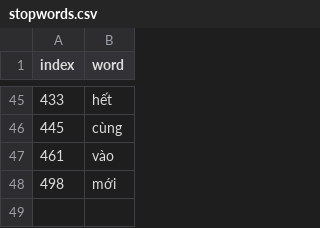
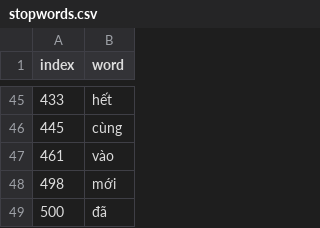
Before and after one commit to VoAnKhoi2005/uit_chatbot, a CSV file: graph/stopwords.csv, drawn as a sheet; only a part is shown, gaps mark what is left out.

```diff
--- a/graph/stopwords.csv
+++ b/graph/stopwords.csv
@@ -48 +48,2 @@
 498,mới
+500,đã
```
Also changed, not shown: graph/no_triplets_uit_log_1.csv, 4 other files.
